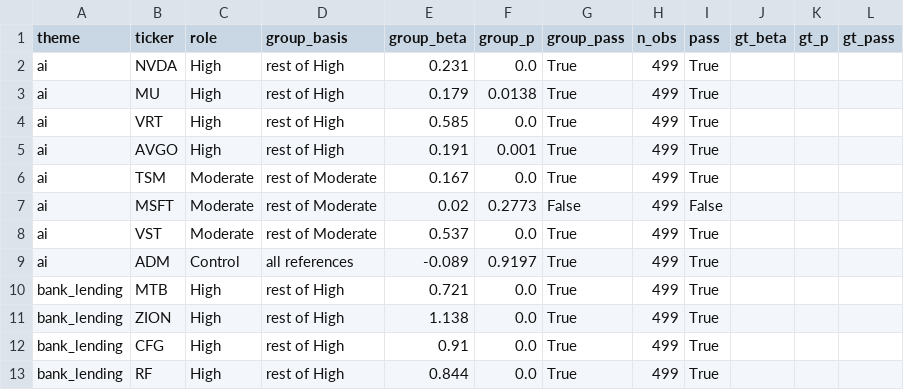
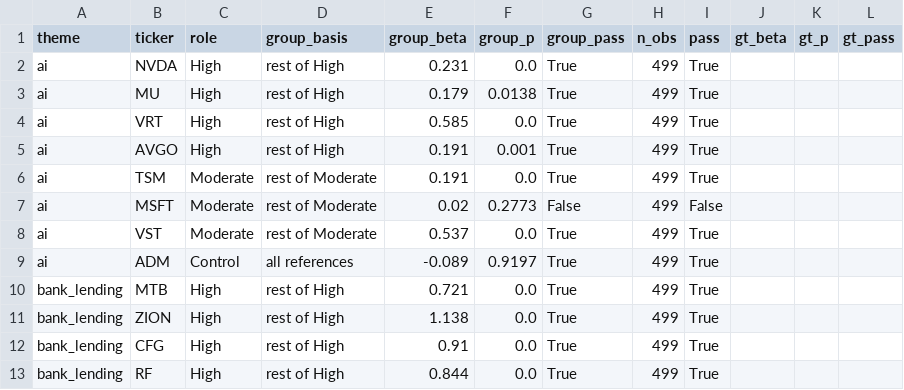
Before and after one commit to TeagSloan/portfolio_risk_exposure, a CSV file: results/price_check.csv, drawn as a sheet; only a part is shown; the diff covers the shown part only.

```diff
--- a/results/price_check.csv
+++ b/results/price_check.csv
@@ -5,3 +5,3 @@ ai,VRT,High,rest of High,0.585,0.0,True,499,True,,,
 ai,AVGO,High,rest of High,0.191,0.001,True,499,True,,,
-ai,TSM,Moderate,rest of Moderate,0.167,0.0,True,499,True,,,
+ai,TSM,Moderate,rest of Moderate,0.191,0.0,True,499,True,,,
 ai,MSFT,Moderate,rest of Moderate,0.02,0.2773,False,499,False,,,
```
Also changed, not shown: 16 edited cells elsewhere in this file, 20 other files.
